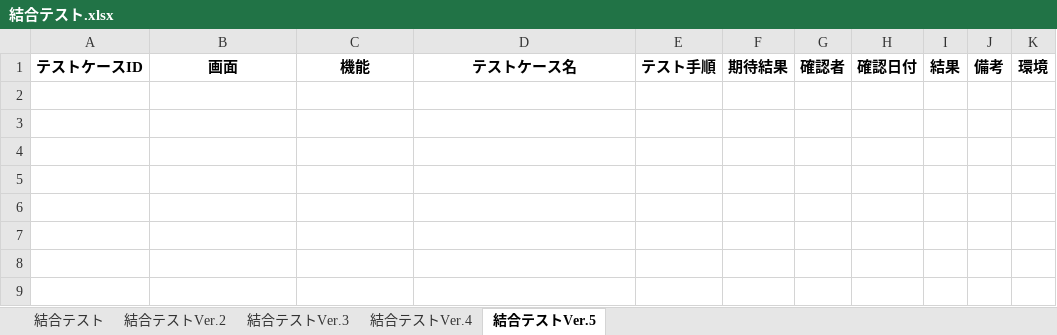
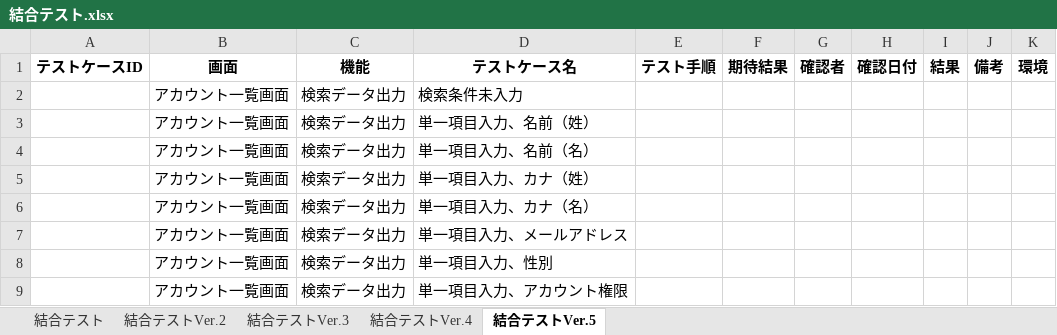
Before and after one commit to yuta02gg/account1, an Excel workbook: 結合テスト.xlsx, sheet 結合テストVer.5, drawn as a sheet; values as stored, in another font and other column widths than the file's, no borders; the diff names each change by its address in the sheet, - before the commit and + after, or states it on an @@ line.

```diff
--- a/結合テスト.xlsx (sheet 結合テストVer.5)
+++ b/結合テスト.xlsx (sheet 結合テストVer.5)
+row 2:  | アカウント一覧画面 | 検索データ出力 | 検索条件未入力
+row 3:  | アカウント一覧画面 | 検索データ出力 | 単一項目入力、名前（姓）
+row 4:  | アカウント一覧画面 | 検索データ出力 | 単一項目入力、名前（名）
+row 5:  | アカウント一覧画面 | 検索データ出力 | 単一項目入力、カナ（姓）
+row 6:  | アカウント一覧画面 | 検索データ出力 | 単一項目入力、カナ（名）
+row 7:  | アカウント一覧画面 | 検索データ出力 | 単一項目入力、メールアドレス
+row 8:  | アカウント一覧画面 | 検索データ出力 | 単一項目入力、性別
+row 9:  | アカウント一覧画面 | 検索データ出力 | 単一項目入力、アカウント権限
```
Also changed, not shown: sheet 結合テストVer.4, 単体テスト.xlsx.
